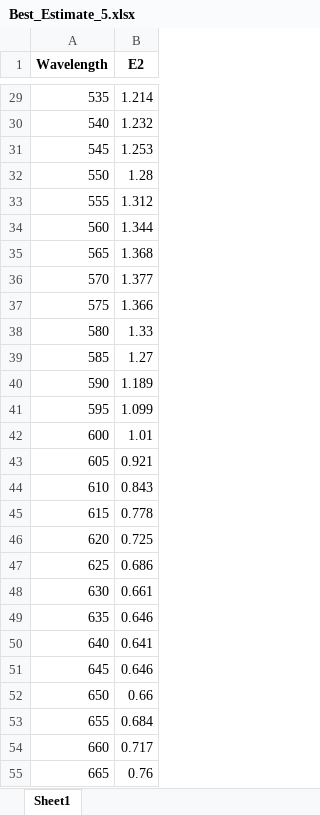
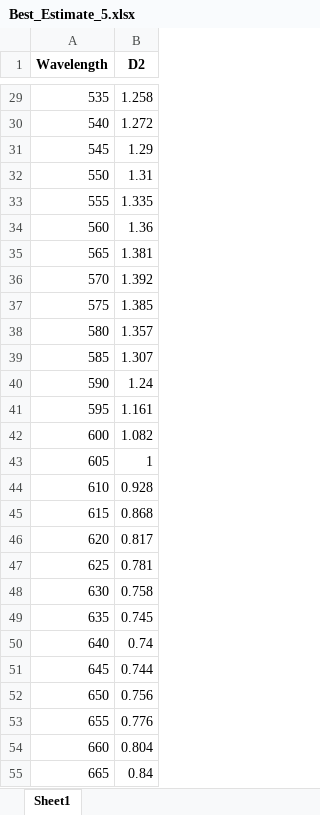
Before and after one commit to pozzo-research-group/HEAD, an Excel workbook: data_Euclidean_ROD/Best_Estimate_5.xlsx, sheet Sheet1, drawn as a sheet; only a part is shown, gaps mark what is left out; values as stored, in another font and other column widths than the file's, no borders; the diff covers the shown part only; the diff names each change by its address in the sheet, - before the commit and + after, or states it on an @@ line.

```diff
--- a/data_Euclidean_ROD/Best_Estimate_5.xlsx (sheet Sheet1)
+++ b/data_Euclidean_ROD/Best_Estimate_5.xlsx (sheet Sheet1)
-B1: E2
+B1: D2
-B29 (D2): 1.214
+B29 (D2): 1.258
-B30 (D2): 1.232
+B30 (D2): 1.272
-B31 (D2): 1.253
+B31 (D2): 1.29
-B32 (D2): 1.28
+B32 (D2): 1.31
-B33 (D2): 1.312
+B33 (D2): 1.335
-B34 (D2): 1.344
+B34 (D2): 1.36
-B35 (D2): 1.368
+B35 (D2): 1.381
-B36 (D2): 1.377
+B36 (D2): 1.392
-B37 (D2): 1.366
+B37 (D2): 1.385
-B38 (D2): 1.33
+B38 (D2): 1.357
-B39 (D2): 1.27
+B39 (D2): 1.307
-B40 (D2): 1.189
+B40 (D2): 1.24
-B41 (D2): 1.099
+B41 (D2): 1.161
-B42 (D2): 1.01
+B42 (D2): 1.082
-B43 (D2): 0.921
+B43 (D2): 1
-B44 (D2): 0.843
+B44 (D2): 0.928
-B45 (D2): 0.778
+B45 (D2): 0.868
-B46 (D2): 0.725
+B46 (D2): 0.817
-B47 (D2): 0.686
+B47 (D2): 0.781
-B48 (D2): 0.661
+B48 (D2): 0.758
-B49 (D2): 0.646
+B49 (D2): 0.745
-B50 (D2): 0.641
+B50 (D2): 0.74
-B51 (D2): 0.646
+B51 (D2): 0.744
-B52 (D2): 0.66
+B52 (D2): 0.756
-B53 (D2): 0.684
+B53 (D2): 0.776
-B54 (D2): 0.717
+B54 (D2): 0.804
-B55 (D2): 0.76
+B55 (D2): 0.84
```
Also changed, not shown: 74 edited cells elsewhere in this sheet, data_Euclidean_ROD/5.xlsx, 1 other file.
